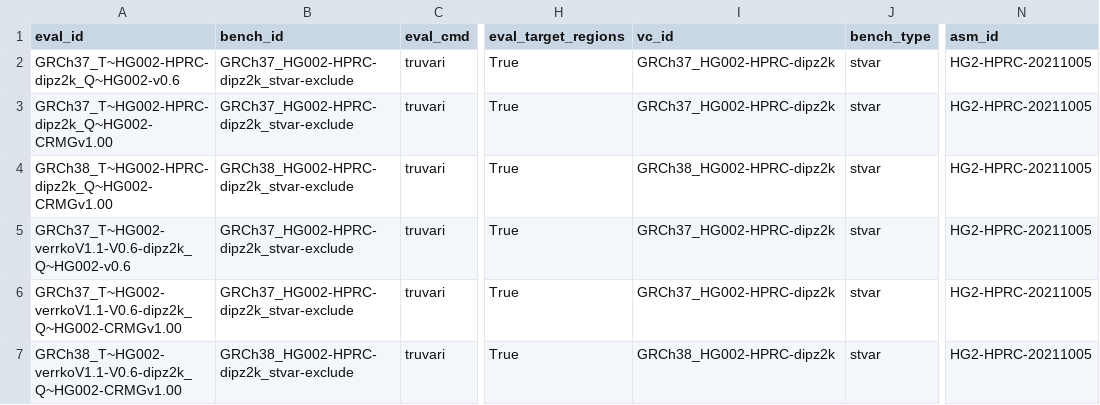
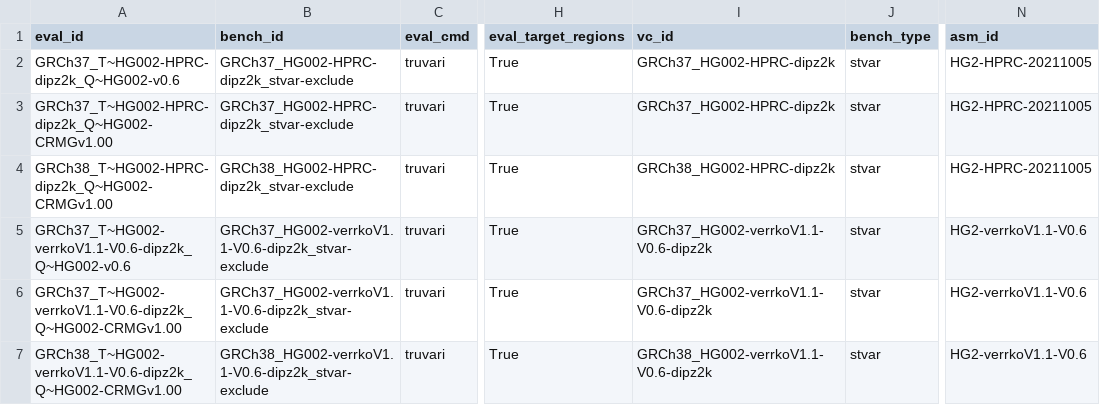
Before and after one commit to usnistgov/defrabb, a TSV file: config/analyses_20221101_v0.010-HG002-SVs.tsv, drawn as a sheet; only a part is shown, gaps mark what is left out; the diff names each change by its address in the sheet, - before the commit and + after, or states it on an @@ line.

Commit message:
fixing ids for verrko asm
Former-commit-id: c75440bcd34a5f272820ddda67b58f5a4347f508 [formerly 477a236dca972ebe94b398dc7b52bdde8cb4c844]

Former-commit-id: 7ef95434b7c715fd5c79e95fb1533f6e42708102

```diff
--- a/config/analyses_20221101_v0.010-HG002-SVs.tsv
+++ b/config/analyses_20221101_v0.010-HG002-SVs.tsv
-B5:B6 (bench_id): GRCh37_HG002-HPRC-dipz2k_stvar-exclude
+B5:B6 (bench_id): GRCh37_HG002-verrkoV1.1-V0.6-dipz2k_stvar-exclude
-I5:I6 (vc_id): GRCh37_HG002-HPRC-dipz2k
+I5:I6 (vc_id): GRCh37_HG002-verrkoV1.1-V0.6-dipz2k
-N5:N7 (asm_id): HG2-HPRC-20211005
+N5:N7 (asm_id): HG2-verrkoV1.1-V0.6
-B7 (bench_id): GRCh38_HG002-HPRC-dipz2k_stvar-exclude
+B7 (bench_id): GRCh38_HG002-verrkoV1.1-V0.6-dipz2k_stvar-exclude
-I7 (vc_id): GRCh38_HG002-HPRC-dipz2k
+I7 (vc_id): GRCh38_HG002-verrkoV1.1-V0.6-dipz2k
```
Also changed, not shown: 1 other file.
